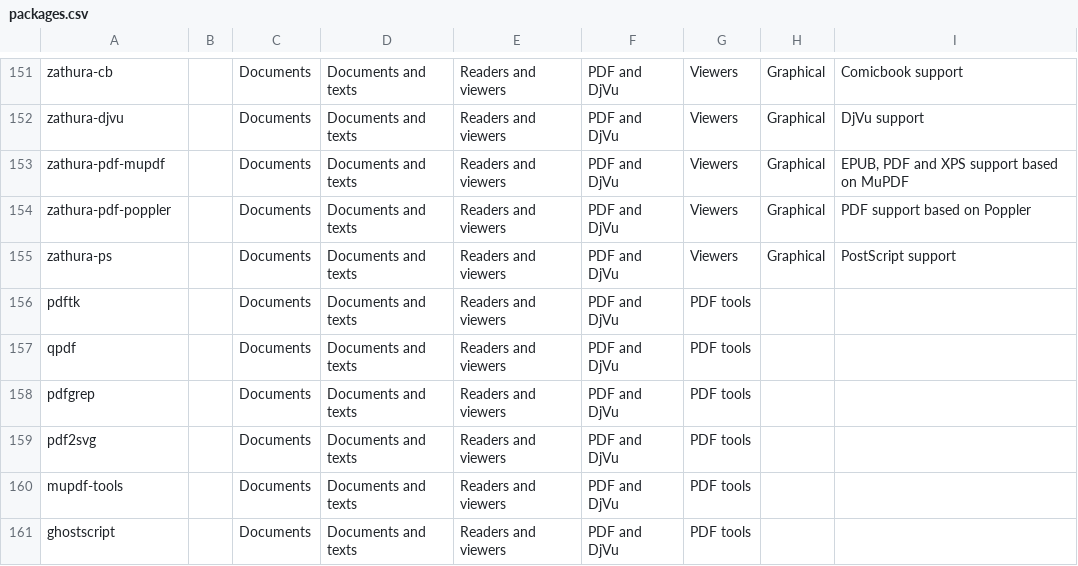
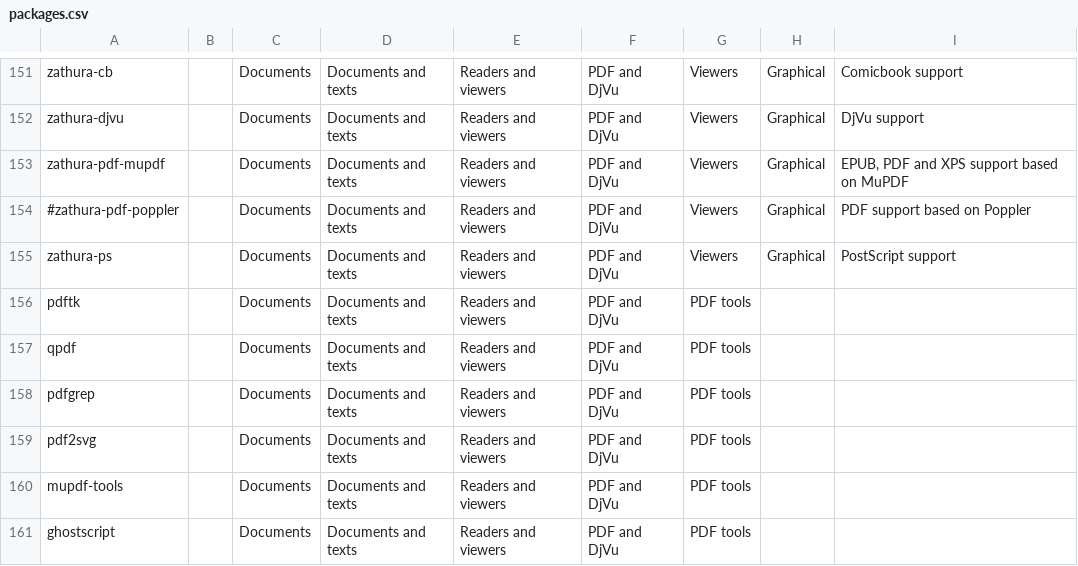
Before and after one commit to jeksterslabds/jeksterslabLinuxArch, a CSV file: packages.csv, drawn as a sheet; only a part is shown, gaps mark what is left out.

Commit message:
Update packages.csv

```diff
--- a/packages.csv
+++ b/packages.csv
@@ -153,3 +153,3 @@ zathura-djvu,,Documents,Documents and texts,Readers and viewers,PDF and DjVu,Vie
 zathura-pdf-mupdf,,Documents,Documents and texts,Readers and viewers,PDF and DjVu,Viewers,Graphical,"EPUB, PDF and XPS support based on MuPDF"
-zathura-pdf-poppler,,Documents,Documents and texts,Readers and viewers,PDF and DjVu,Viewers,Graphical,PDF support based on Poppler
+#zathura-pdf-poppler,,Documents,Documents and texts,Readers and viewers,PDF and DjVu,Viewers,Graphical,PDF support based on Poppler
 zathura-ps,,Documents,Documents and texts,Readers and viewers,PDF and DjVu,Viewers,Graphical,PostScript support
```
